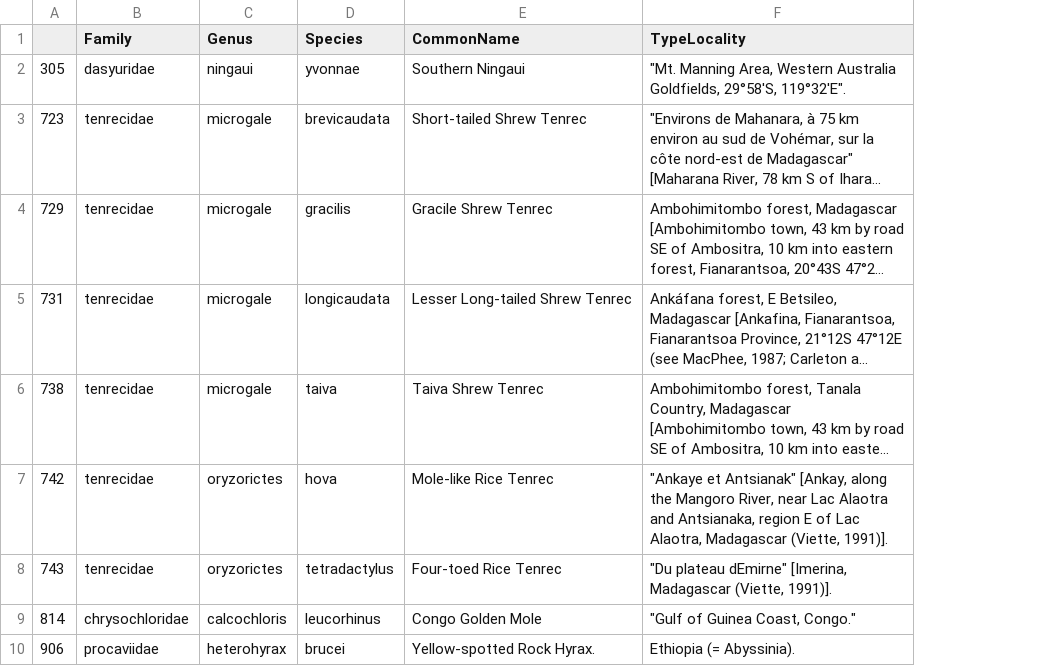
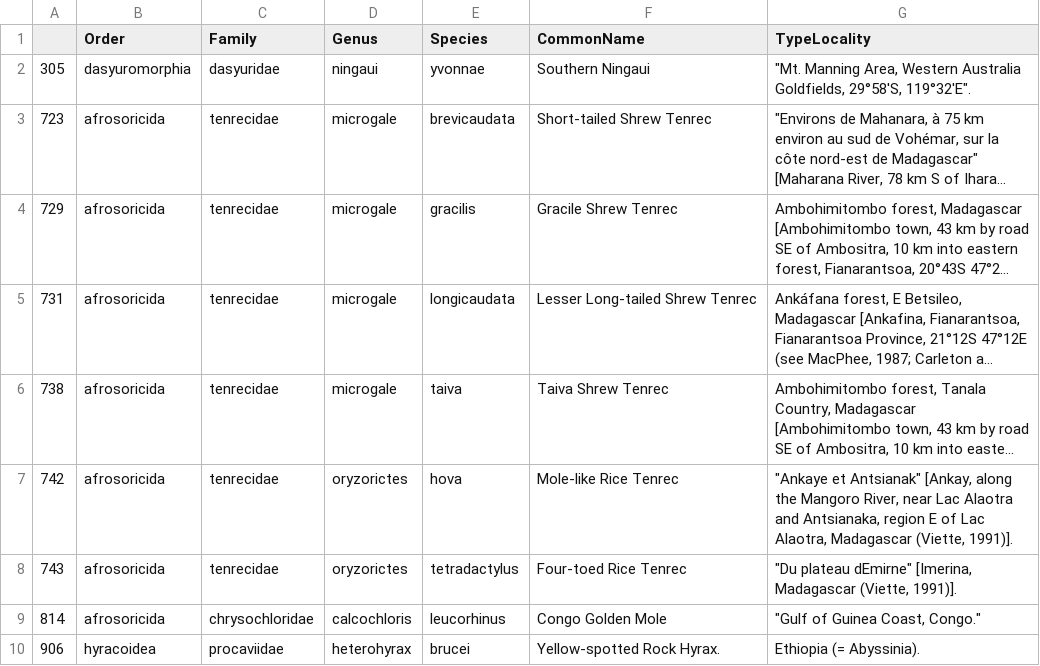
Before and after one commit to michaelyhuang23/Extinctathon-Material, a CSV file: good-mammals.csv, drawn as a sheet; only a part is shown; long unchanged cells end in …; the diff names each change by its address in the sheet, - before the commit and + after, or states it on an @@ line.

```diff
--- a/good-mammals.csv
+++ b/good-mammals.csv
+column B (Order), rows 2-10: dasyuromorphia | afrosoricida | afrosoricida | afrosoricida | afrosoricida | afrosoricida | afrosoricida | afrosoricida | hyracoidea
```
Also changed, not shown: 4 other files.
